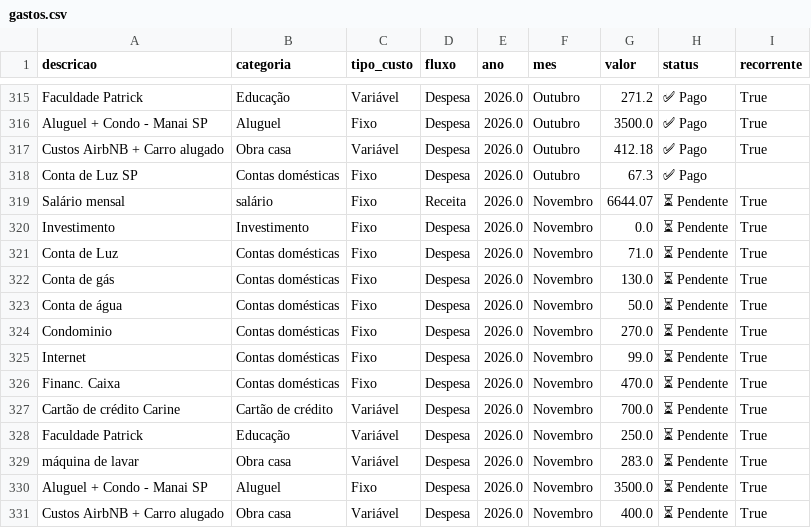
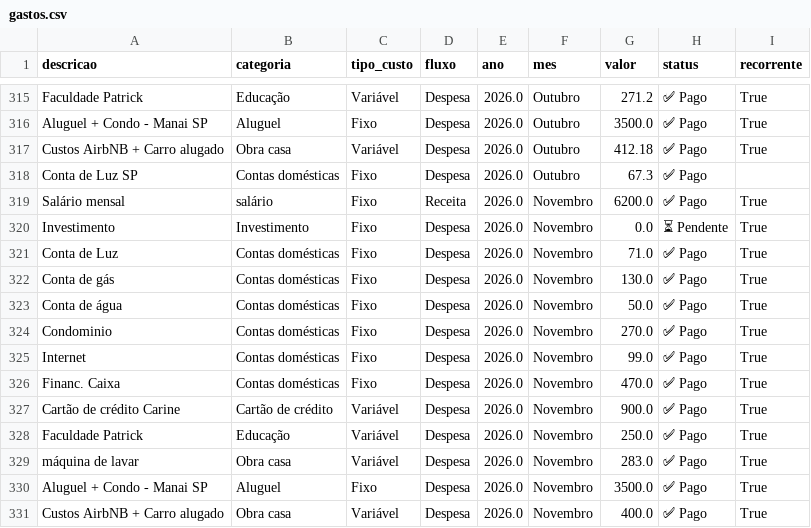
Before and after one commit to PatrickBravo10/Investimentos, a CSV file: gastos.csv, drawn as a sheet; only a part is shown, gaps mark what is left out.

Commit message:
Save Novembro

```diff
--- a/gastos.csv
+++ b/gastos.csv
@@ -318,14 +318,14 @@ Custos AirbNB + Carro alugado,Obra casa,Variável,Despesa,2026.0,Outubro,412.18,
 Conta de Luz SP,Contas domésticas,Fixo,Despesa,2026.0,Outubro,67.3,✅ Pago,
-Salário mensal,salário,Fixo,Receita,2026.0,Novembro,6644.07,⏳ Pendente,True
+Salário mensal,salário,Fixo,Receita,2026.0,Novembro,6200.0,✅ Pago,True
 Investimento,Investimento,Fixo,Despesa,2026.0,Novembro,0.0,⏳ Pendente,True
-Conta de Luz,Contas domésticas,Fixo,Despesa,2026.0,Novembro,71.0,⏳ Pendente,True
-Conta de gás,Contas domésticas,Fixo,Despesa,2026.0,Novembro,130.0,⏳ Pendente,True
-Conta de água,Contas domésticas,Fixo,Despesa,2026.0,Novembro,50.0,⏳ Pendente,True
-Condominio,Contas domésticas,Fixo,Despesa,2026.0,Novembro,270.0,⏳ Pendente,True
-Internet,Contas domésticas,Fixo,Despesa,2026.0,Novembro,99.0,⏳ Pendente,True
-Financ. Caixa,Contas domésticas,Fixo,Despesa,2026.0,Novembro,470.0,⏳ Pendente,True
-Cartão de crédito Carine,Cartão de crédito,Variável,Despesa,2026.0,Novembro,700.0,⏳ Pendente,True
-Faculdade Patrick,Educação,Variável,Despesa,2026.0,Novembro,250.0,⏳ Pendente,True
-máquina de lavar,Obra casa,Variável,Despesa,2026.0,Novembro,283.0,⏳ Pendente,True
-Aluguel + Condo - Manai SP,Aluguel,Fixo,Despesa,2026.0,Novembro,3500.0,⏳ Pendente,True
-Custos AirbNB + Carro alugado,Obra casa,Variável,Despesa,2026.0,Novembro,400.0,⏳ Pendente,True
+Conta de Luz,Contas domésticas,Fixo,Despesa,2026.0,Novembro,71.0,✅ Pago,True
+Conta de gás,Contas domésticas,Fixo,Despesa,2026.0,Novembro,130.0,✅ Pago,True
+Conta de água,Contas domésticas,Fixo,Despesa,2026.0,Novembro,50.0,✅ Pago,True
+Condominio,Contas domésticas,Fixo,Despesa,2026.0,Novembro,270.0,✅ Pago,True
+Internet,Contas domésticas,Fixo,Despesa,2026.0,Novembro,99.0,✅ Pago,True
+Financ. Caixa,Contas domésticas,Fixo,Despesa,2026.0,Novembro,470.0,✅ Pago,True
+Cartão de crédito Carine,Cartão de crédito,Variável,Despesa,2026.0,Novembro,900.0,✅ Pago,True
+Faculdade Patrick,Educação,Variável,Despesa,2026.0,Novembro,250.0,✅ Pago,True
+máquina de lavar,Obra casa,Variável,Despesa,2026.0,Novembro,283.0,✅ Pago,True
+Aluguel + Condo - Manai SP,Aluguel,Fixo,Despesa,2026.0,Novembro,3500.0,✅ Pago,True
+Custos AirbNB + Carro alugado,Obra casa,Variável,Despesa,2026.0,Novembro,400.0,✅ Pago,True
```
